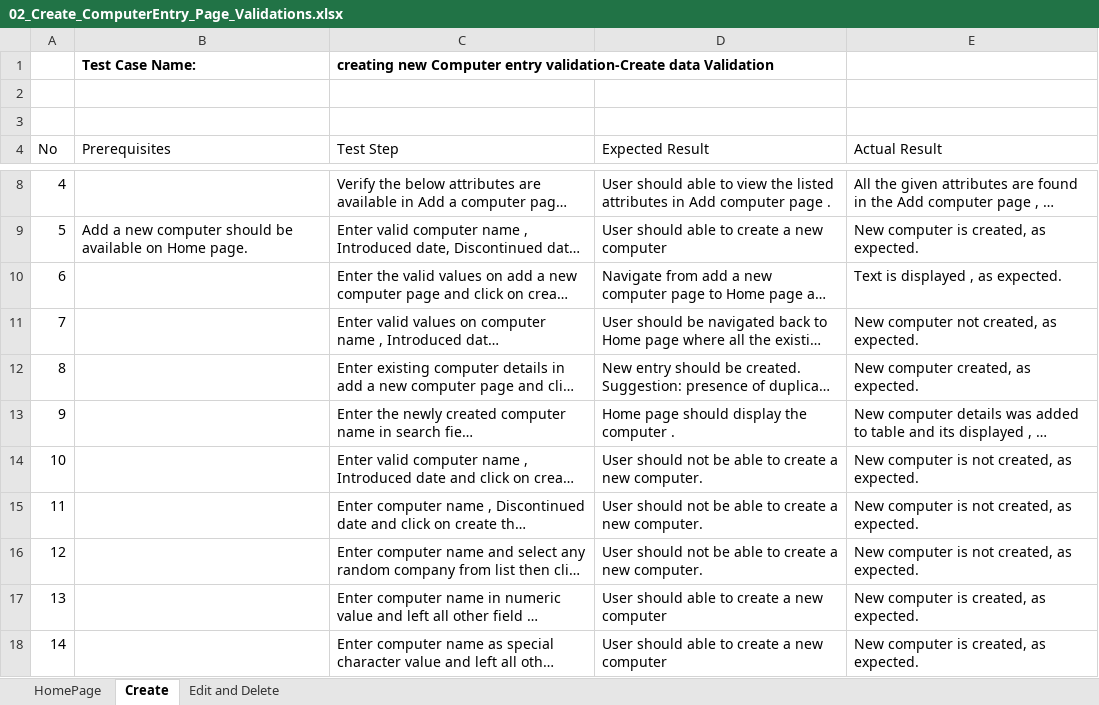
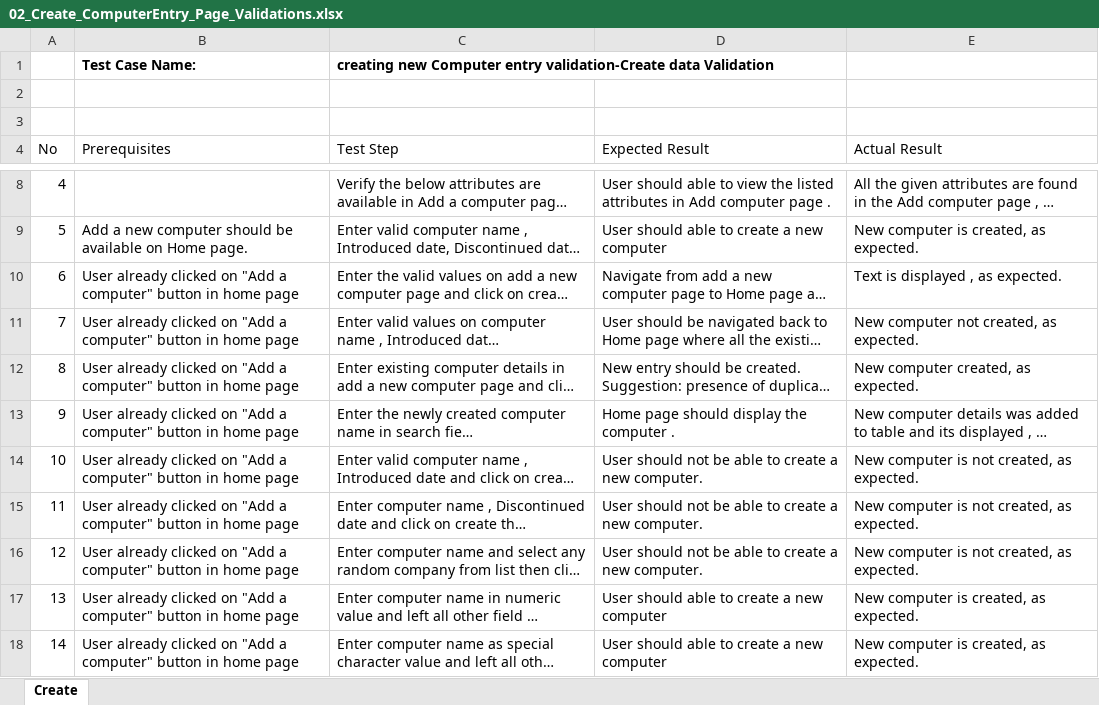
Before and after one commit to sara1411/backbase-assignment, an Excel workbook: manual_test_cases/02_Create_ComputerEntry_Page_Validations.xlsx, sheet Create, drawn as a sheet; only a part is shown, gaps mark what is left out; long unchanged cells end in …; values as stored, in another font and other column widths than the file's, no borders; the diff covers the shown part only; the diff names each change by its address in the sheet, - before the commit and + after, or states it on an @@ line.

```diff
--- a/manual_test_cases/02_Create_ComputerEntry_Page_Validations.xlsx (sheet Create)
+++ b/manual_test_cases/02_Create_ComputerEntry_Page_Validations.xlsx (sheet Create)
-sheet tab: HomePage
-sheet tab: Edit and Delete
-B10:B18 (Prerequisites): (empty)
+B10:B18 (Prerequisites): User already clicked on "Add a computer" button in home page
```
Also changed, not shown: 10 edited cells elsewhere in this sheet, manual_test_cases/01_HomePage_Validations.xlsx, manual_test_cases/03_Edit_or_Delete_ComputerEntry_Page_Validations.xlsx, 6 other files.
